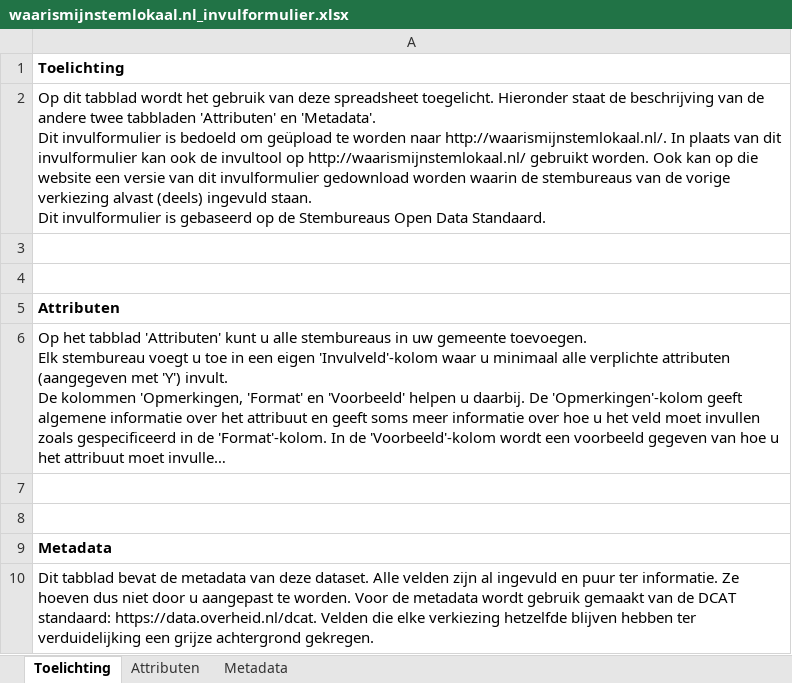
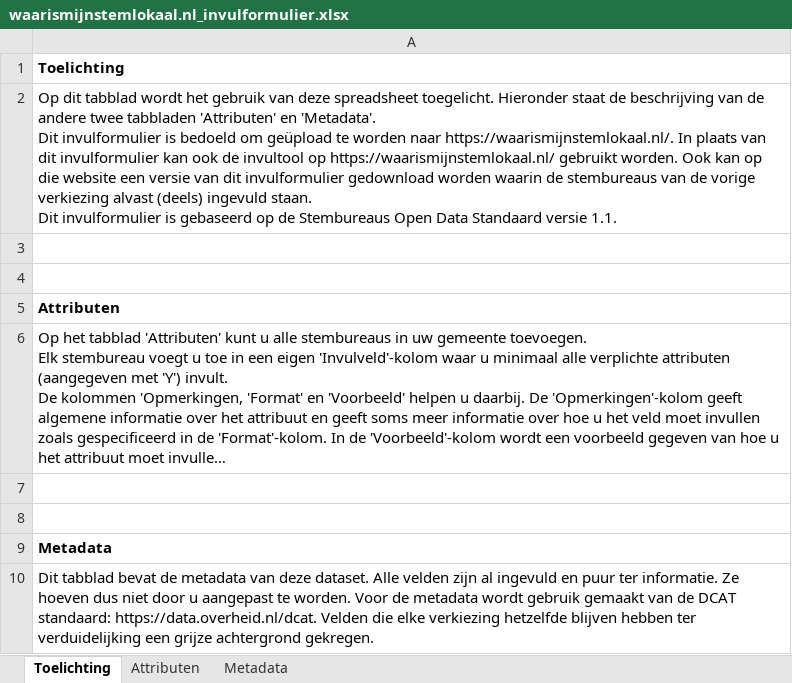
Before and after one commit to openstate/stembureaus, an Excel workbook: files/waarismijnstemlokaal.nl_invulformulier.xlsx, sheet Toelichting, drawn as a sheet; long unchanged cells end in …; values as stored, in another font and other column widths than the file's, no borders; 1 other sheet too large or unreadable and not compared; ↵ is a line break in a cell; the diff names each change by its address in the sheet, - before the commit and + after, or states it on an @@ line.

Commit message:
Big update for 2019 elections; Update the Stembureaus ODS standard and related changes, e.g. more toegankelijkheid mindervaliden fields; Improve the form and validation; Allow multiple users to access a gemeente and allow one user to acces multiple gemeenten; Add admin user; Improved texts

```diff
--- a/files/waarismijnstemlokaal.nl_invulformulier.xlsx (sheet Toelichting)
+++ b/files/waarismijnstemlokaal.nl_invulformulier.xlsx (sheet Toelichting)
-A2: …worden naar http://waarismijnstemlokaal.nl/. In plaats van dit invulformulier kan ook de invultool op http://waarismijnstemlokaal.nl/ gebruikt worden. Ook kan op die website een versie van dit invulformulier gedownload worden waarin de stembureaus van de vorige verkiezing alvast (deels) ingevuld staan. ↵ Dit invulformulier is gebaseerd op de Stembureaus Open Data Standaard.
+A2: …worden naar https://waarismijnstemlokaal.nl/. In plaats van dit invulformulier kan ook de invultool op https://waarismijnstemlokaal.nl/ gebruikt worden. Ook kan op die website een versie van dit invulformulier gedownload worden waarin de stembureaus van de vorige verkiezing alvast (deels) ingevuld staan. ↵ Dit invulformulier is gebaseerd op de Stembureaus Open Data Standaard versie 1.1.
```
Also changed, not shown: sheet Metadata, 51 other files.
